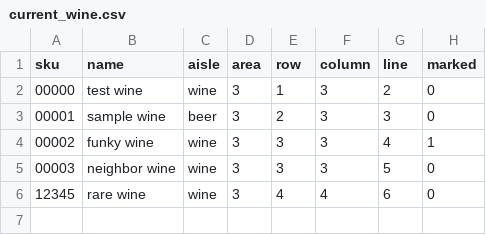
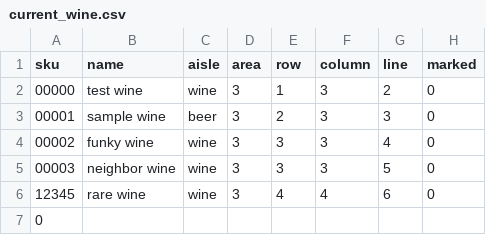
Before and after one commit to moonearz/wine-locator, a CSV file: public/data/current_wine.csv, drawn as a sheet.

```diff
--- a/public/data/current_wine.csv
+++ b/public/data/current_wine.csv
@@ -3,4 +3,5 @@ sku,name,aisle,area,row,column,line,marked
 00001,sample wine,beer,3,2,3,3,0
-00002,funky wine,wine,3,3,3,4,1
+00002,funky wine,wine,3,3,3,4,0
 00003,neighbor wine,wine,3,3,3,5,0
 12345,rare wine,wine,3,4,4,6,0
+0
```
Also changed, not shown: 7 other files.
